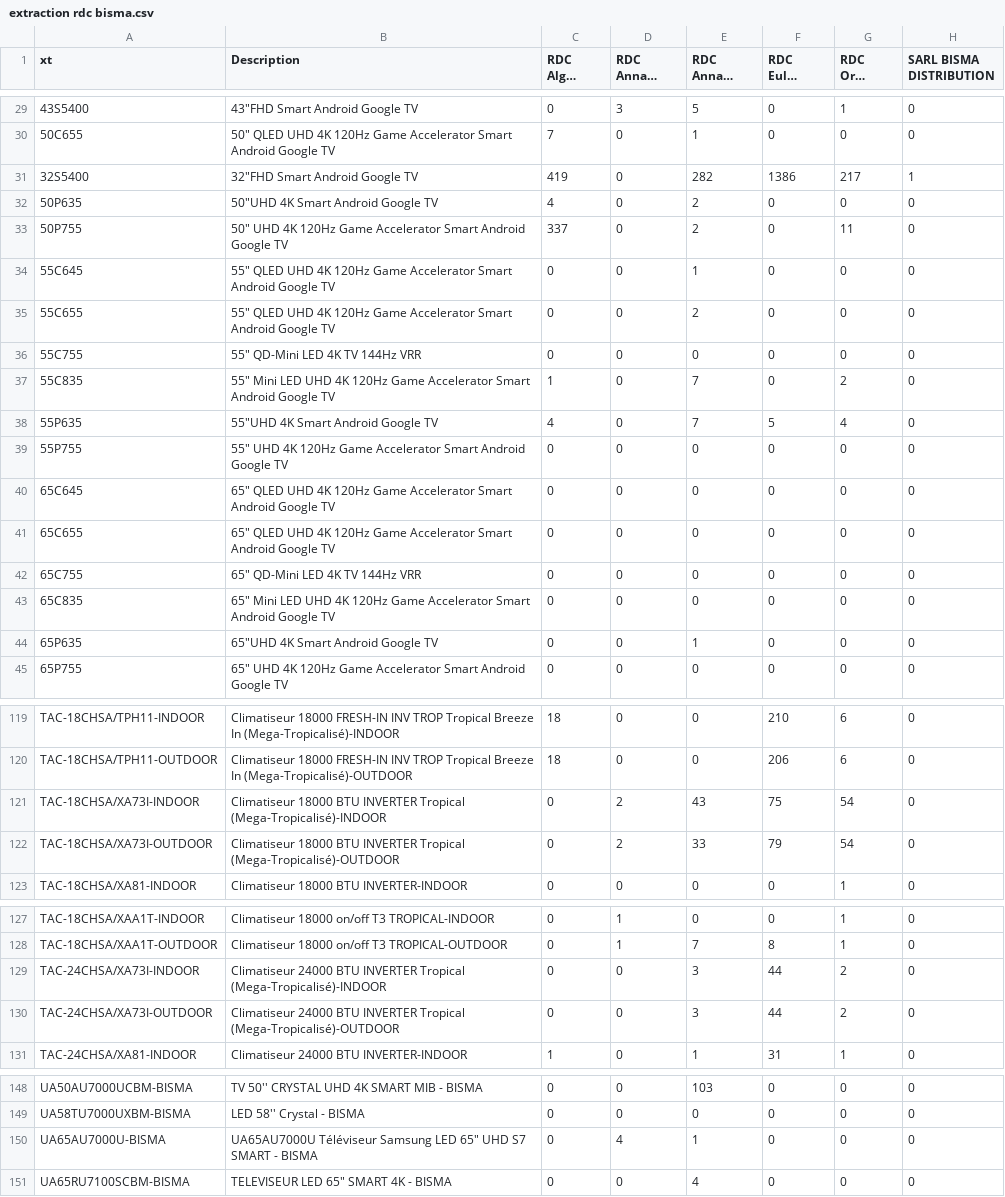
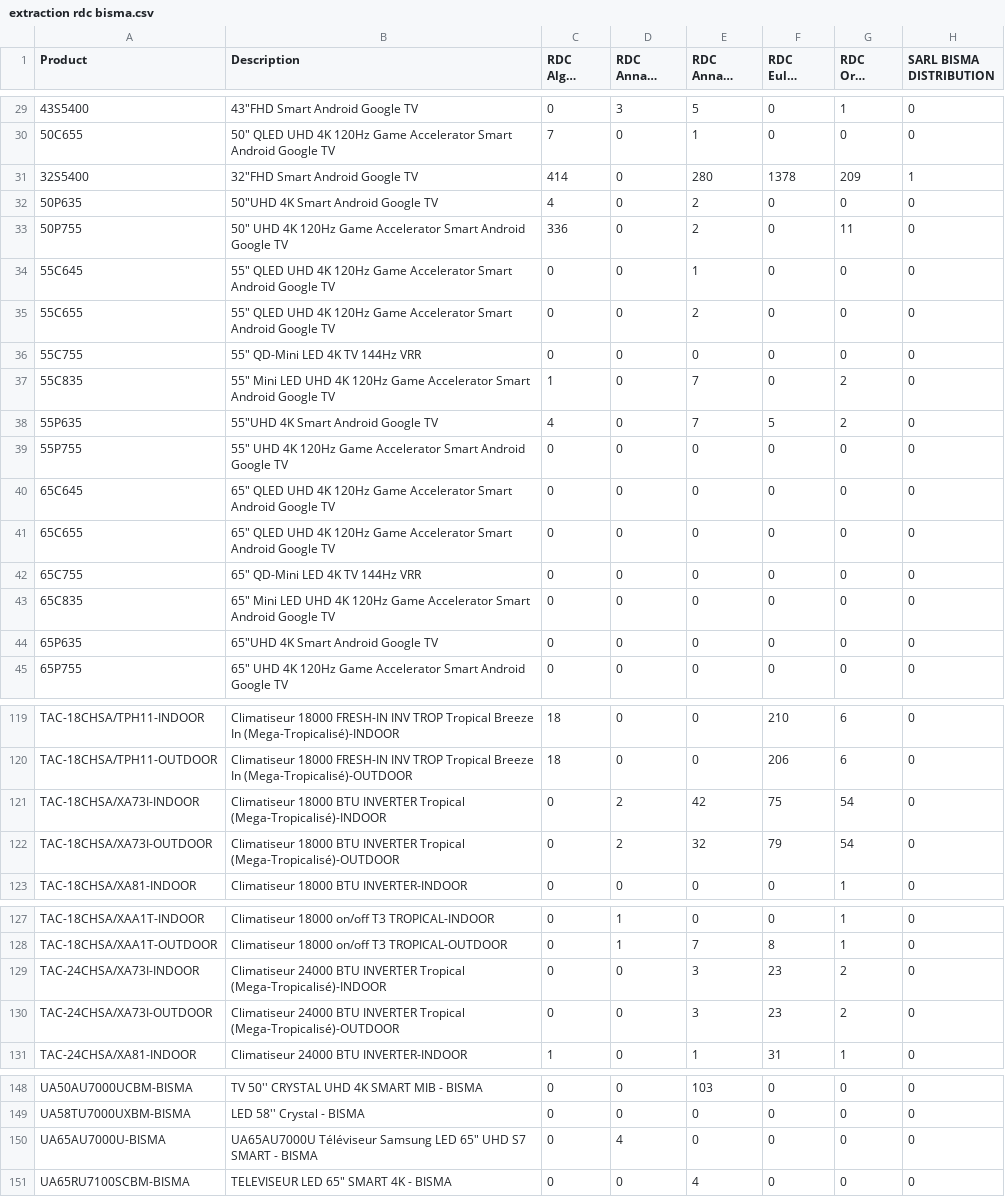
Before and after one commit to BRAVE19-CMD/stock_sinova, a CSV file: extraction rdc bisma.csv, drawn as a sheet; only a part is shown, gaps mark what is left out; long unchanged cells end in …; the diff names each change by its address in the sheet, - before the commit and + after, or states it on an @@ line.

```diff
--- a/extraction rdc bisma.csv
+++ b/extraction rdc bisma.csv
-A1: xt
+A1: Product
-C31 (RDC Alger BISMA): 419
+C31 (RDC Alger BISMA): 414
-E31 (RDC Annaba BISMA): 282
+E31 (RDC Annaba BISMA): 280
-F31 (RDC Eulma BISMA): 1386
+F31 (RDC Eulma BISMA): 1378
-G31 (RDC Oran BISMA): 217
+G31 (RDC Oran BISMA): 209
-C33 (RDC Alger BISMA): 337
+C33 (RDC Alger BISMA): 336
-G38 (RDC Oran BISMA): 4
+G38 (RDC Oran BISMA): 2
-E44 (RDC Annaba BISMA): 1
+E44 (RDC Annaba BISMA): 0
-E121 (RDC Annaba BISMA): 43
+E121 (RDC Annaba BISMA): 42
-E122 (RDC Annaba BISMA): 33
+E122 (RDC Annaba BISMA): 32
-F129:F130 (RDC Eulma BISMA): 44
+F129:F130 (RDC Eulma BISMA): 23
-E150 (RDC Annaba BISMA): 1
+E150 (RDC Annaba BISMA): 0
```
Also changed, not shown: extraction rdc sinova.csv, extraction sinova.csv, 1 other file.
